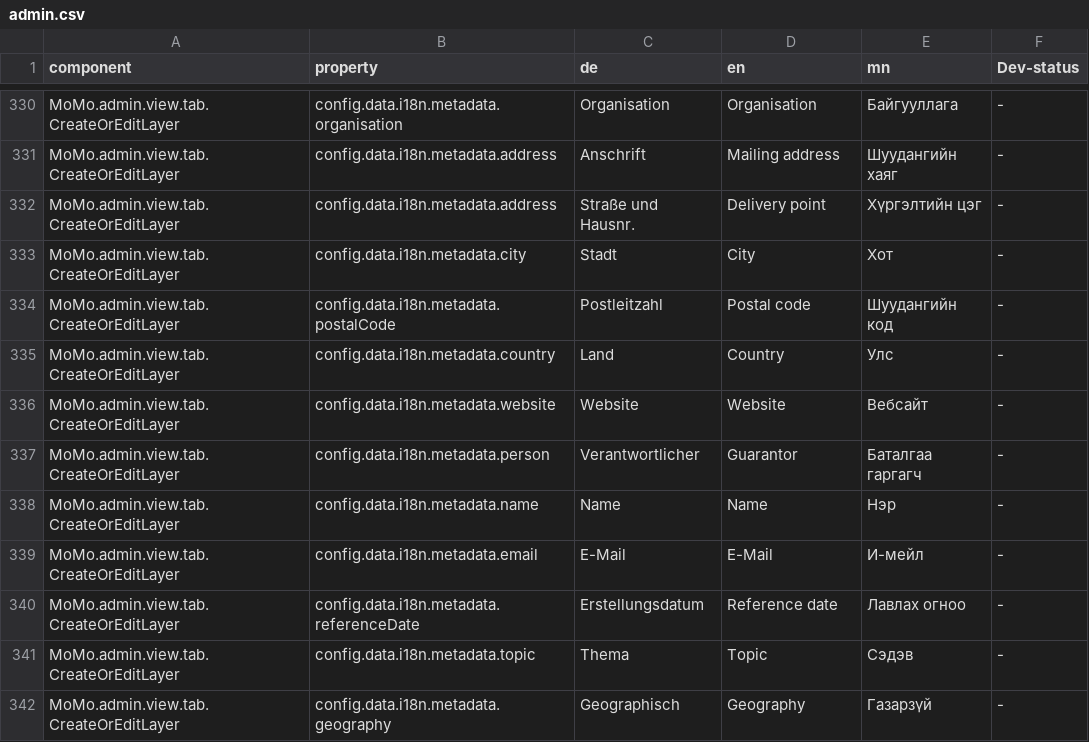
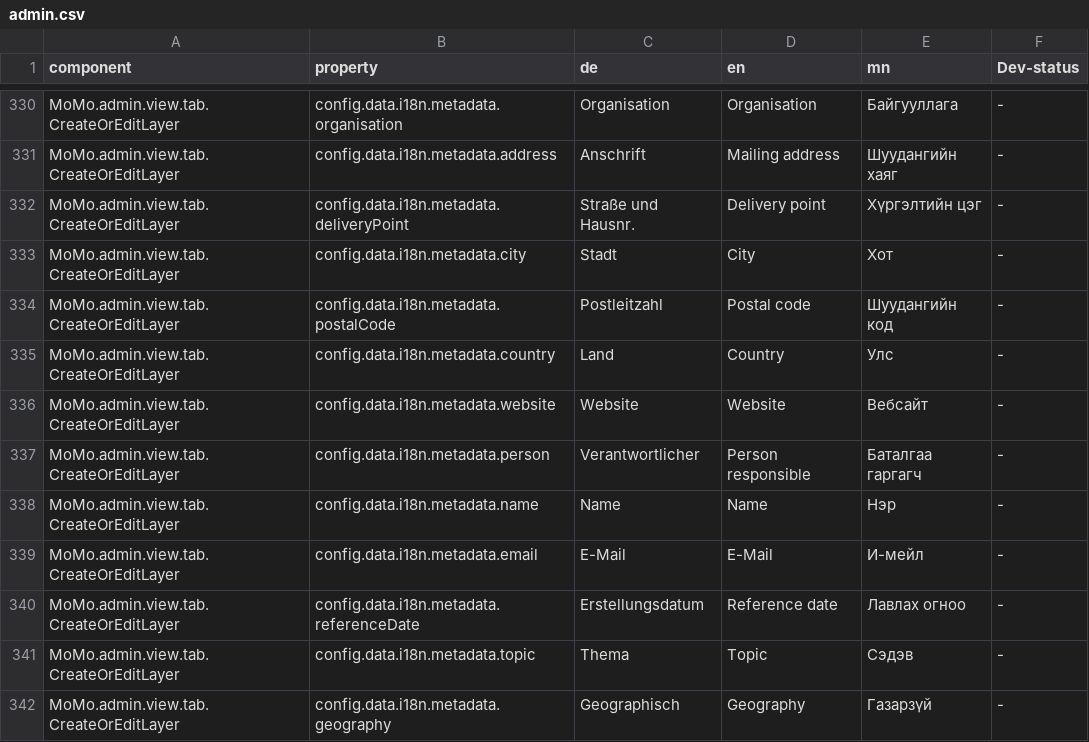
Before and after one commit to terrestris/momo3-backend, a CSV file: src/main/resources/META-INF/locale/admin.csv, drawn as a sheet; only a part is shown, gaps mark what is left out.

Commit message:
fixed translations

```diff
--- a/src/main/resources/META-INF/locale/admin.csv
+++ b/src/main/resources/META-INF/locale/admin.csv
@@ -331,3 +331,3 @@ MoMo.admin.view.tab.CreateOrEditLayer;config.data.i18n.metadata.organisation;Org
 MoMo.admin.view.tab.CreateOrEditLayer;config.data.i18n.metadata.address;Anschrift;Mailing address;Шуудангийн хаяг; -
-MoMo.admin.view.tab.CreateOrEditLayer;config.data.i18n.metadata.address;Straße und Hausnr.;Delivery point;Хүргэлтийн цэг; -
+MoMo.admin.view.tab.CreateOrEditLayer;config.data.i18n.metadata.deliveryPoint;Straße und Hausnr.;Delivery point;Хүргэлтийн цэг; -
 MoMo.admin.view.tab.CreateOrEditLayer;config.data.i18n.metadata.city;Stadt;City;Хот; -
@@ -336,3 +336,3 @@ MoMo.admin.view.tab.CreateOrEditLayer;config.data.i18n.metadata.country;Land;Cou
 MoMo.admin.view.tab.CreateOrEditLayer;config.data.i18n.metadata.website;Website;Website;Вебсайт; -
-MoMo.admin.view.tab.CreateOrEditLayer;config.data.i18n.metadata.person;Verantwortlicher;Guarantor;Баталгаа гаргагч; -
+MoMo.admin.view.tab.CreateOrEditLayer;config.data.i18n.metadata.person;Verantwortlicher;Person responsible;Баталгаа гаргагч; -
 MoMo.admin.view.tab.CreateOrEditLayer;config.data.i18n.metadata.name;Name;Name;Нэр; -
```
